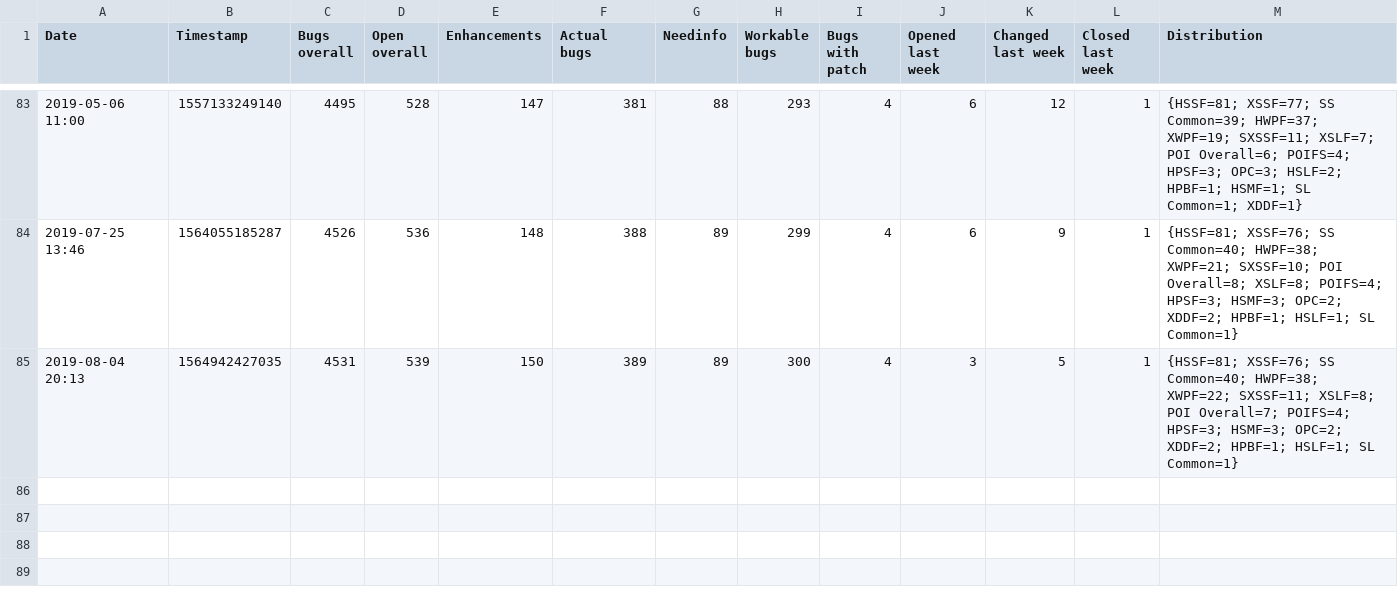
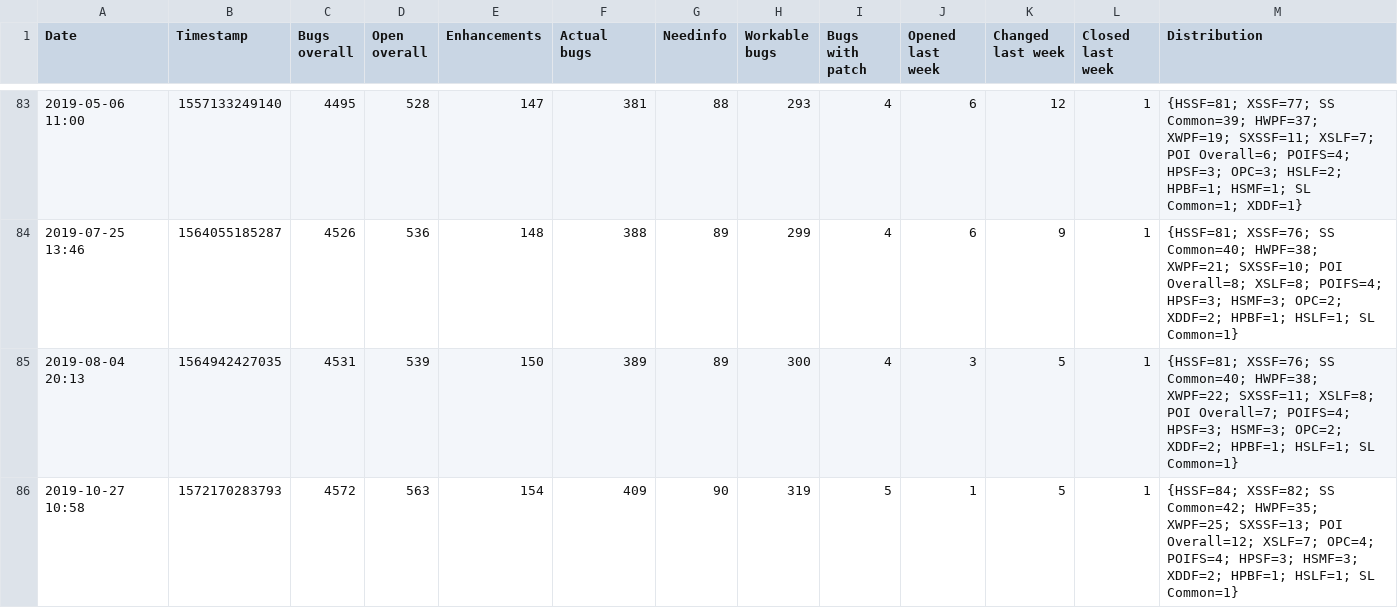
Before and after one commit to centic9/bzstats, a CSV file: stats.csv, drawn as a sheet; only a part is shown, gaps mark what is left out; the diff names each change by its address in the sheet, - before the commit and + after, or states it on an @@ line.

Commit message:
Update stats

```diff
--- a/stats.csv
+++ b/stats.csv
+row 86: 2019-10-27 10:58 | 1572170283793 | 4572 | 563 | 154 | 409 | 90 | 319 | 5 | 1 | 5 | 1 | {HSSF=84; XSSF=82; SS Common=42; HWPF=35; XWPF=25; SXSSF=13; POI Overall=12; XSLF=7; OPC=4; POIFS=4; HPSF=3; HSMF=3; XDDF=2; HPBF=1; HSLF=1; SL Common=1}
```
Also changed, not shown: 1 other file.
